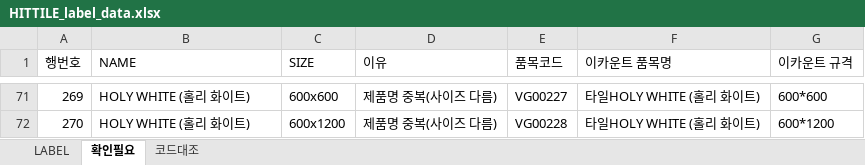
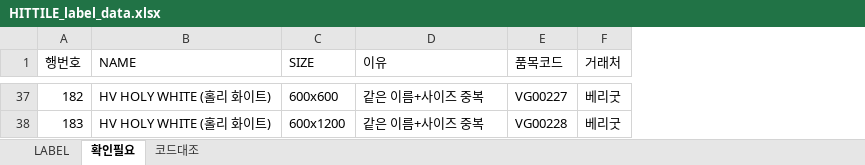
Before and after one commit to ppfppf2010-hue/HIT-TILE, an Excel workbook: tile-labels-out/HITTILE_label_data.xlsx, sheet 확인필요, drawn as a sheet; only a part is shown, gaps mark what is left out; values as stored, in another font and other column widths than the file's, no borders; removed rows and columns are numbered as before the commit, all else as after; the diff covers the shown part only; the diff names each change by its address in the sheet, - before the commit and + after, or states it on an @@ line.

```diff
--- a/tile-labels-out/HITTILE_label_data.xlsx (sheet 확인필요)
+++ b/tile-labels-out/HITTILE_label_data.xlsx (sheet 확인필요)
-column F (이카운트 품목명), rows 71-72: 타일HOLY WHITE (홀리 화이트) | 타일HOLY WHITE (홀리 화이트)
-column G (이카운트 규격), rows 71-72: 600*600 | 600*1200
+column F (거래처), rows 37-38: 베리굿 | 베리굿
-A37 (행번호): 269
+A37 (행번호): 182
-B37:B38 (NAME): HOLY WHITE (홀리 화이트)
+B37:B38 (NAME): HV HOLY WHITE (홀리 화이트)
-D37:D38 (이유): 제품명 중복(사이즈 다름)
+D37:D38 (이유): 같은 이름+사이즈 중복
-A38 (행번호): 270
+A38 (행번호): 183
```
Also changed, not shown: 25 added rows, 59 removed rows and 37 edited cells elsewhere in this sheet, sheet LABEL, sheet 코드대조, 1 other file.
